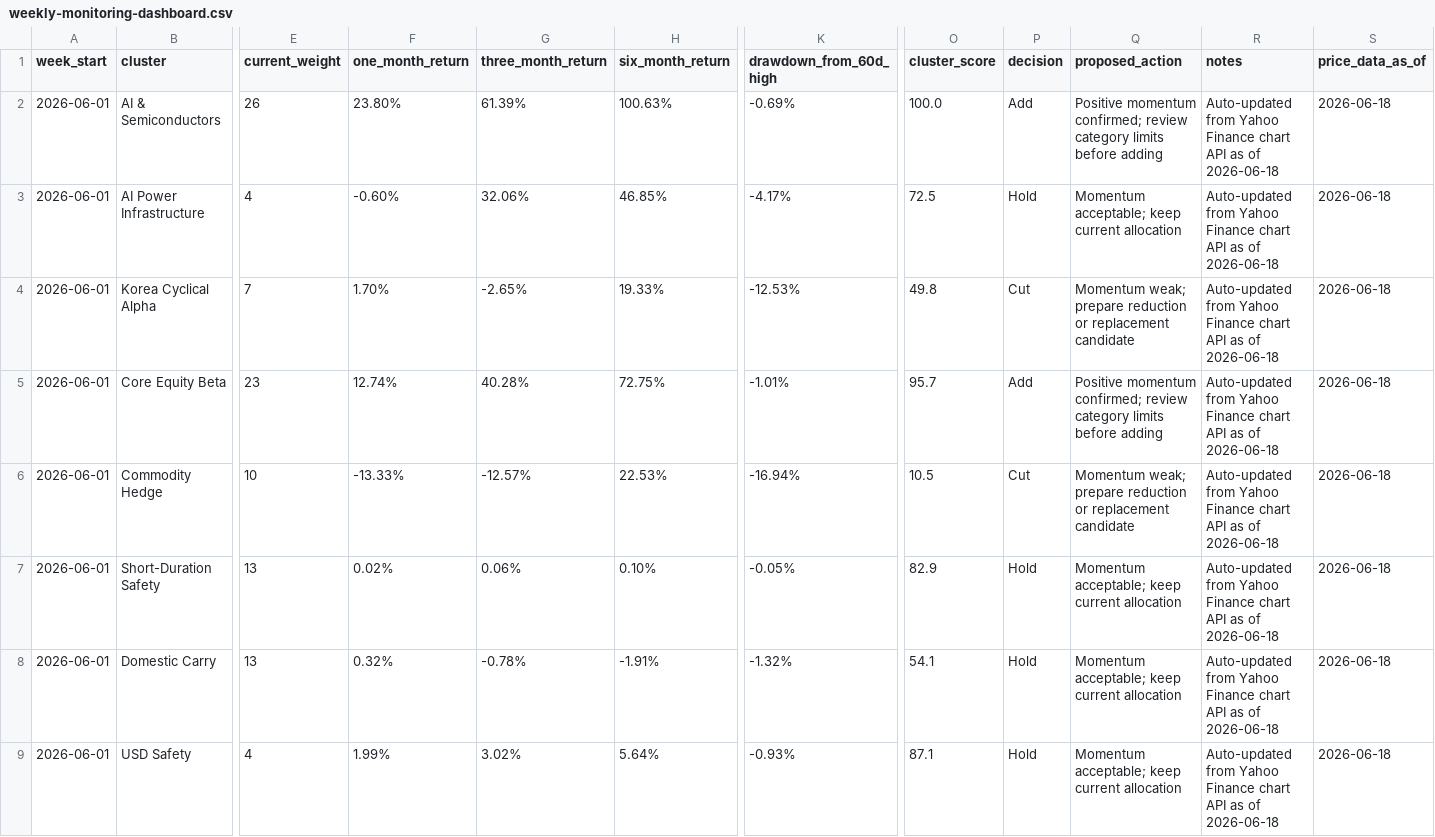
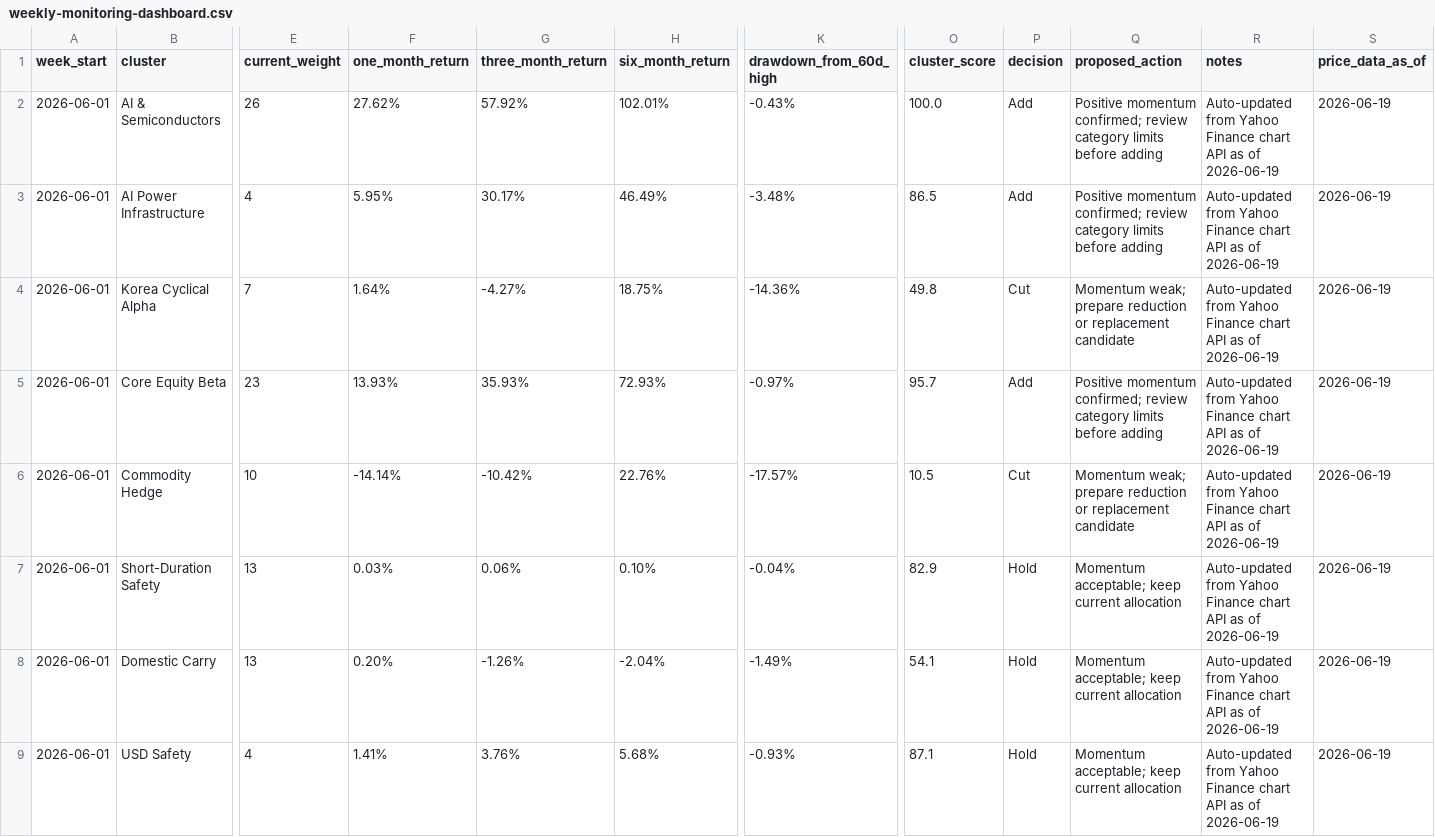
Before and after one commit to 2ynnso/DB-GAPs-EMP-strategy, a CSV file: framework/weekly-monitoring-dashboard.csv, drawn as a sheet; only a part is shown, gaps mark what is left out; the diff names each change by its address in the sheet, - before the commit and + after, or states it on an @@ line.

```diff
--- a/framework/weekly-monitoring-dashboard.csv
+++ b/framework/weekly-monitoring-dashboard.csv
-F2 (one_month_return): 23.80%
+F2 (one_month_return): 27.62%
-G2 (three_month_return): 61.39%
+G2 (three_month_return): 57.92%
-H2 (six_month_return): 100.63%
+H2 (six_month_return): 102.01%
-K2 (drawdown_from_60d_high): -0.69%
+K2 (drawdown_from_60d_high): -0.43%
-R2:R9 (notes): …as of 2026-06-18
+R2:R9 (notes): …as of 2026-06-19
-S2:S9 (price_data_as_of): 2026-06-18
+S2:S9 (price_data_as_of): 2026-06-19
-F3 (one_month_return): -0.60%
+F3 (one_month_return): 5.95%
-G3 (three_month_return): 32.06%
+G3 (three_month_return): 30.17%
-H3 (six_month_return): 46.85%
+H3 (six_month_return): 46.49%
-K3 (drawdown_from_60d_high): -4.17%
+K3 (drawdown_from_60d_high): -3.48%
-O3 (cluster_score): 72.5
+O3 (cluster_score): 86.5
-P3 (decision): Hold
+P3 (decision): Add
-Q3 (proposed_action): Momentum acceptable; keep current allocation
+Q3 (proposed_action): Positive momentum confirmed; review category limits before adding
-F4 (one_month_return): 1.70%
+F4 (one_month_return): 1.64%
-G4 (three_month_return): -2.65%
+G4 (three_month_return): -4.27%
-H4 (six_month_return): 19.33%
+H4 (six_month_return): 18.75%
-K4 (drawdown_from_60d_high): -12.53%
+K4 (drawdown_from_60d_high): -14.36%
-F5 (one_month_return): 12.74%
+F5 (one_month_return): 13.93%
-G5 (three_month_return): 40.28%
+G5 (three_month_return): 35.93%
-H5 (six_month_return): 72.75%
+H5 (six_month_return): 72.93%
-K5 (drawdown_from_60d_high): -1.01%
+K5 (drawdown_from_60d_high): -0.97%
-F6 (one_month_return): -13.33%
+F6 (one_month_return): -14.14%
-G6 (three_month_return): -12.57%
+G6 (three_month_return): -10.42%
-H6 (six_month_return): 22.53%
+H6 (six_month_return): 22.76%
-K6 (drawdown_from_60d_high): -16.94%
+K6 (drawdown_from_60d_high): -17.57%
-F7 (one_month_return): 0.02%
+F7 (one_month_return): 0.03%
-K7 (drawdown_from_60d_high): -0.05%
+K7 (drawdown_from_60d_high): -0.04%
-F8 (one_month_return): 0.32%
+F8 (one_month_return): 0.20%
-G8 (three_month_return): -0.78%
+G8 (three_month_return): -1.26%
-H8 (six_month_return): -1.91%
+H8 (six_month_return): -2.04%
-K8 (drawdown_from_60d_high): -1.32%
+K8 (drawdown_from_60d_high): -1.49%
-F9 (one_month_return): 1.99%
+F9 (one_month_return): 1.41%
-G9 (three_month_return): 3.02%
+G9 (three_month_return): 3.76%
-H9 (six_month_return): 5.64%
+H9 (six_month_return): 5.68%
```
Also changed, not shown: framework/equity-momentum.csv.
